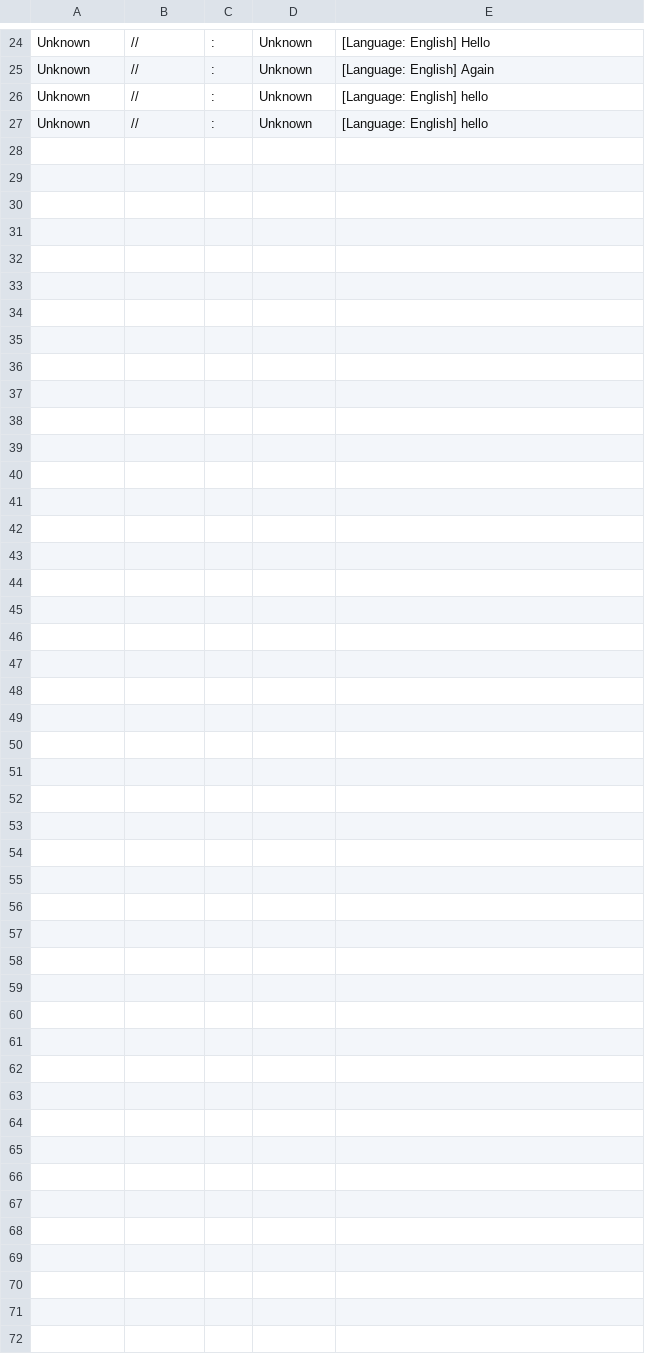
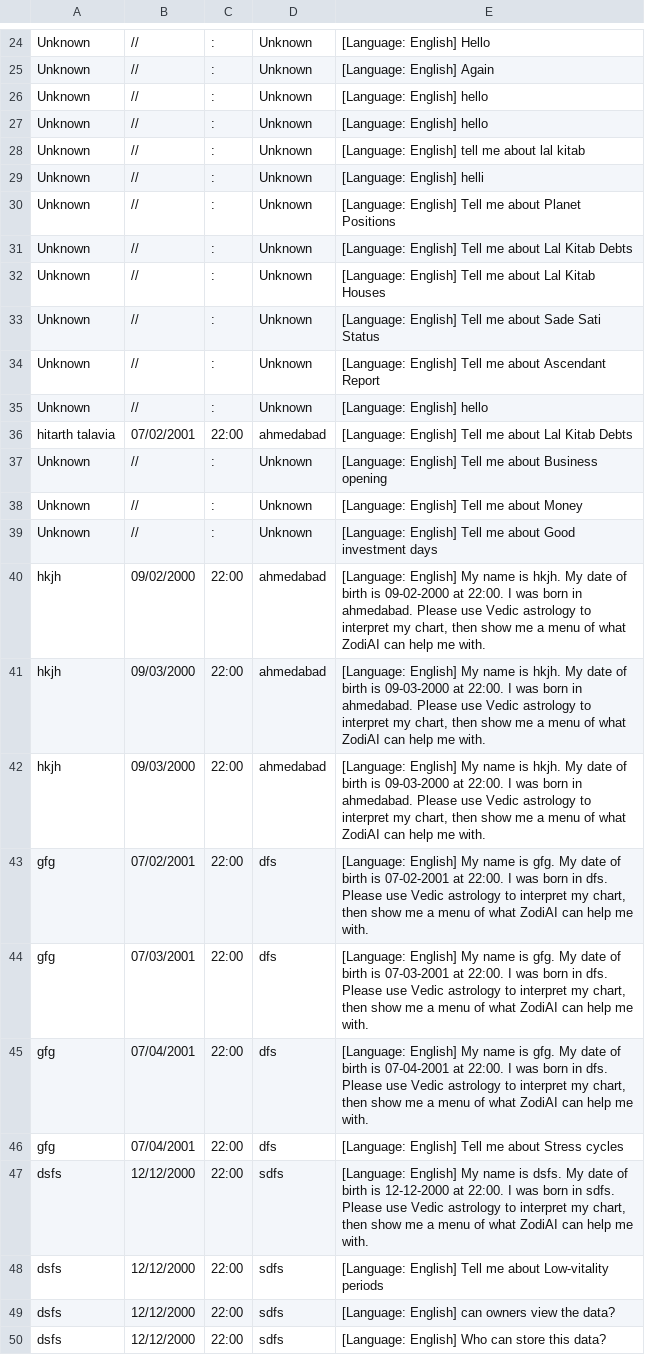
Before and after one commit to Hitarth-ai/Personal-ZodiAI, a CSV file: data/zodiai_data.csv, drawn as a sheet; only a part is shown, gaps mark what is left out; the diff names each change by its address in the sheet, - before the commit and + after, or states it on an @@ line.

```diff
--- a/data/zodiai_data.csv
+++ b/data/zodiai_data.csv
+row 28: Unknown | // | : | Unknown | [Language: English] tell me about lal kitab
+row 29: Unknown | // | : | Unknown | [Language: English] helli
+row 30: Unknown | // | : | Unknown | [Language: English] Tell me about Planet Positions
+row 31: Unknown | // | : | Unknown | [Language: English] Tell me about Lal Kitab Debts
+row 32: Unknown | // | : | Unknown | [Language: English] Tell me about Lal Kitab Houses
+row 33: Unknown | // | : | Unknown | [Language: English] Tell me about Sade Sati Status
+row 34: Unknown | // | : | Unknown | [Language: English] Tell me about Ascendant Report
+row 35: Unknown | // | : | Unknown | [Language: English] hello
+row 36: hitarth talavia | 07/02/2001 | 22:00 | ahmedabad | [Language: English] Tell me about Lal Kitab Debts
+row 37: Unknown | // | : | Unknown | [Language: English] Tell me about Business opening
+row 38: Unknown | // | : | Unknown | [Language: English] Tell me about Money
+row 39: Unknown | // | : | Unknown | [Language: English] Tell me about Good investment days
+row 40: hkjh | 09/02/2000 | 22:00 | ahmedabad | [Language: English] My name is hkjh. My date of birth is 09-02-2000 at 22:00. I was born in ahmedabad. Please use Vedic astrology to interpret my chart, then show me a menu of what ZodiAI can help me with.
+row 41: hkjh | 09/03/2000 | 22:00 | ahmedabad | [Language: English] My name is hkjh. My date of birth is 09-03-2000 at 22:00. I was born in ahmedabad. Please use Vedic astrology to interpret my chart, then show me a menu of what ZodiAI can help me with.
+row 42: hkjh | 09/03/2000 | 22:00 | ahmedabad | [Language: English] My name is hkjh. My date of birth is 09-03-2000 at 22:00. I was born in ahmedabad. Please use Vedic astrology to interpret my chart, then show me a menu of what ZodiAI can help me with.
+row 43: gfg | 07/02/2001 | 22:00 | dfs | [Language: English] My name is gfg. My date of birth is 07-02-2001 at 22:00. I was born in dfs. Please use Vedic astrology to interpret my chart, then show me a menu of what ZodiAI can help me with.
+row 44: gfg | 07/03/2001 | 22:00 | dfs | [Language: English] My name is gfg. My date of birth is 07-03-2001 at 22:00. I was born in dfs. Please use Vedic astrology to interpret my chart, then show me a menu of what ZodiAI can help me with.
+row 45: gfg | 07/04/2001 | 22:00 | dfs | [Language: English] My name is gfg. My date of birth is 07-04-2001 at 22:00. I was born in dfs. Please use Vedic astrology to interpret my chart, then show me a menu of what ZodiAI can help me with.
+row 46: gfg | 07/04/2001 | 22:00 | dfs | [Language: English] Tell me about Stress cycles
+row 47: dsfs | 12/12/2000 | 22:00 | sdfs | [Language: English] My name is dsfs. My date of birth is 12-12-2000 at 22:00. I was born in sdfs. Please use Vedic astrology to interpret my chart, then show me a menu of what ZodiAI can help me with.
+row 48: dsfs | 12/12/2000 | 22:00 | sdfs | [Language: English] Tell me about Low-vitality periods
+row 49: dsfs | 12/12/2000 | 22:00 | sdfs | [Language: English] can owners view the data?
+row 50: dsfs | 12/12/2000 | 22:00 | sdfs | [Language: English] Who can store this data?
```
Also changed, not shown: 7 other files.
